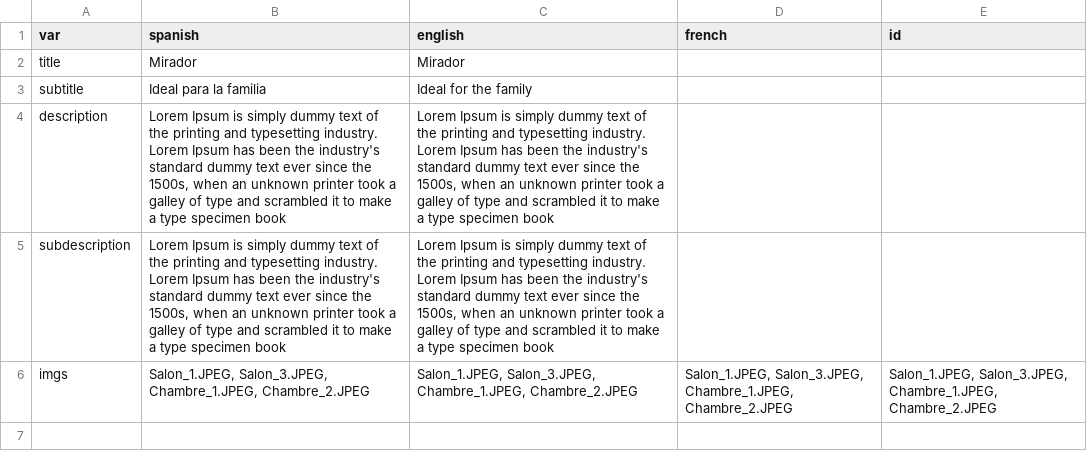
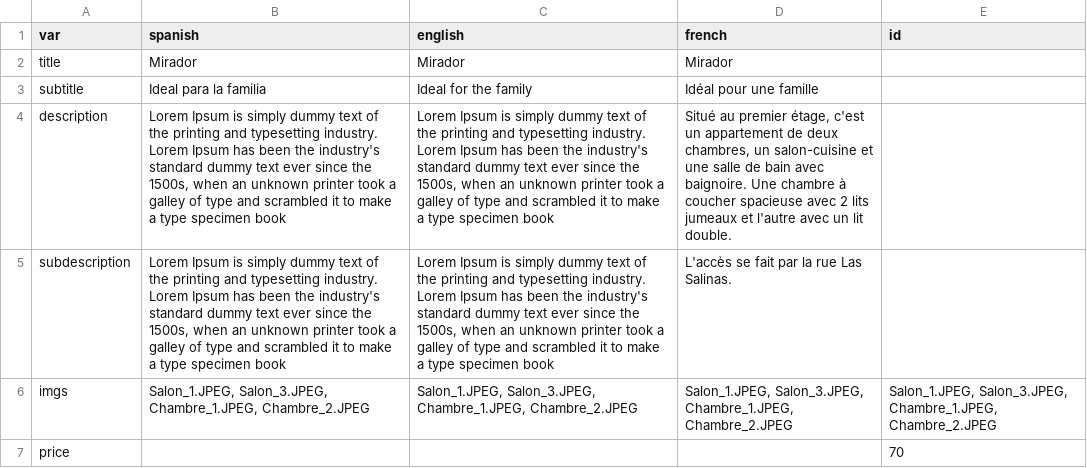
Before and after one commit to gaziellosl/lacasaazullanzarote, a CSV file: generator/sections/4mirador.csv, drawn as a sheet; the diff names each change by its address in the sheet, - before the commit and + after, or states it on an @@ line.

Commit message:
added french descriptions

```diff
--- a/generator/sections/4mirador.csv
+++ b/generator/sections/4mirador.csv
-D2 (french): (empty)
+D2 (french): Mirador
-D3 (french): (empty)
+D3 (french): Idéal pour une famille
-D4 (french): (empty)
+D4 (french): Situé au premier étage, c'est un appartement de deux chambres, un salon-cuisine et une salle de bain avec baignoire. Une chambre à coucher spacieuse avec 2 lits jumeaux et l'autre avec un lit double.
-D5 (french): (empty)
+D5 (french): L'accès se fait par la rue Las Salinas.
+row 7: price |  |  |  | 70
```
Also changed, not shown: generator/definitions.csv, generator/sections/2jameos.csv, 6 other files.
